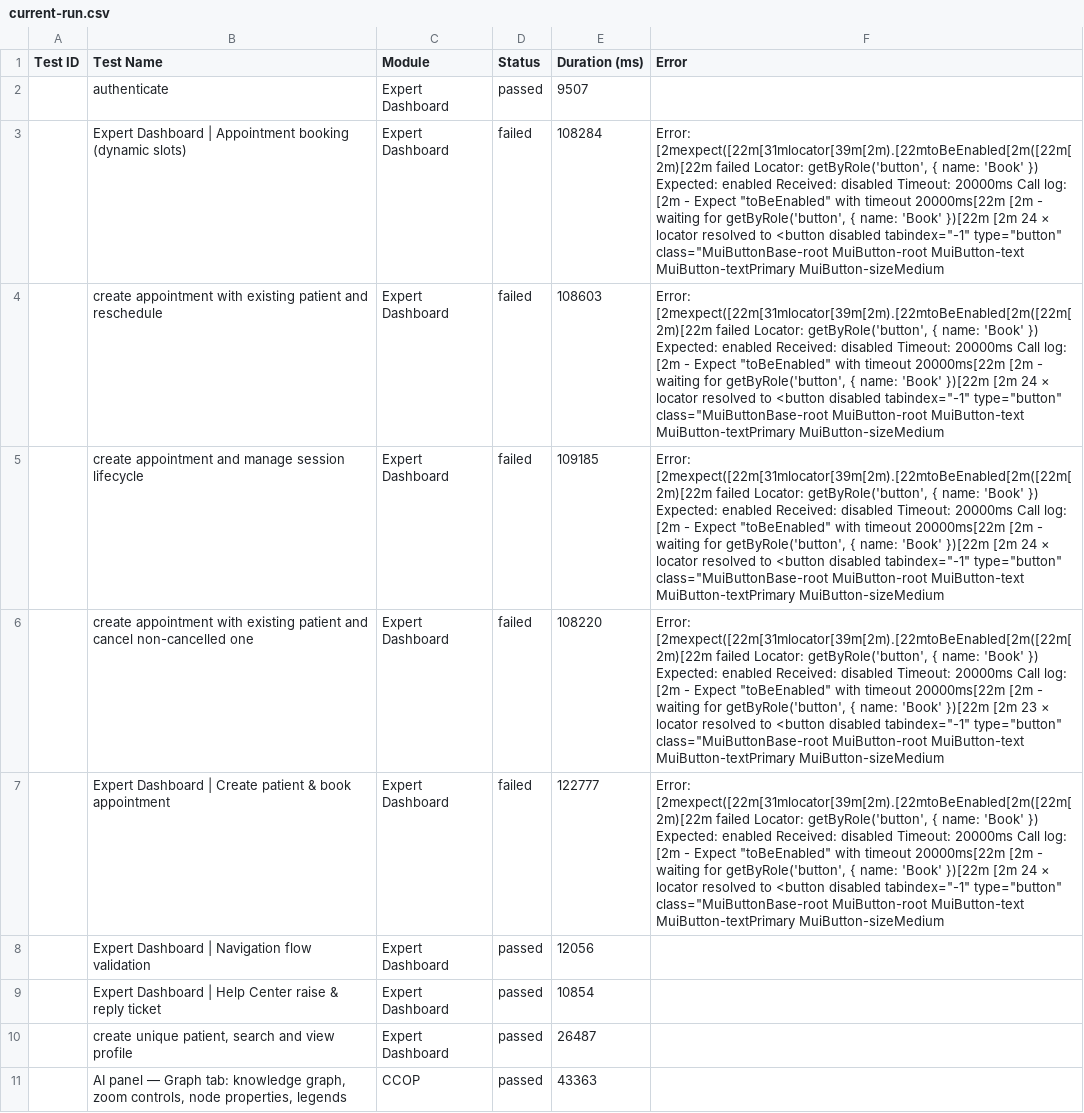
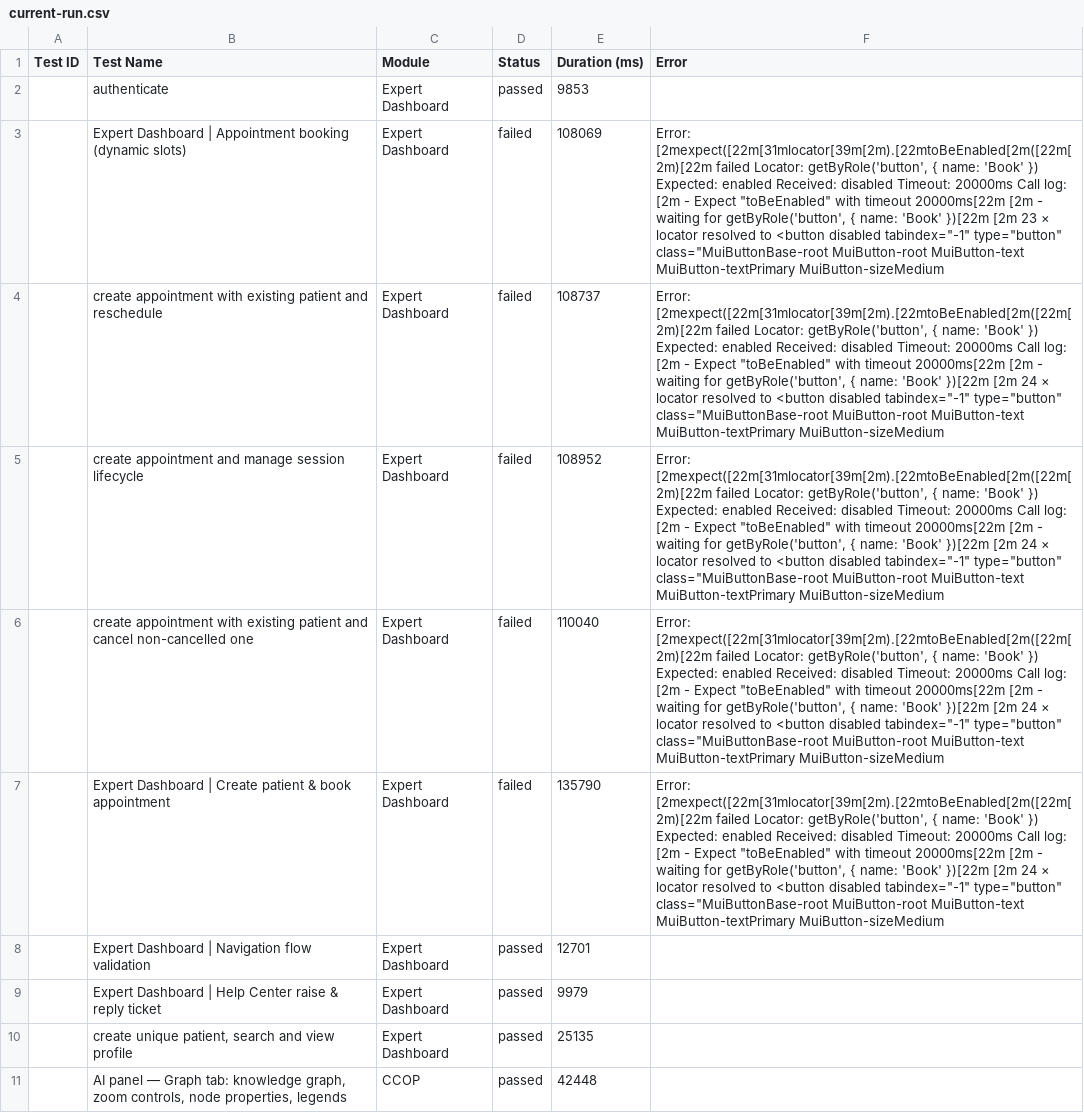
Before and after one commit to saira-uwc/asksam-playwright-reports, a CSV file: exports/current-run.csv, drawn as a sheet; only a part is shown; the diff covers the shown part only; the diff names each change by its address in the sheet, - before the commit and + after, or states it on an @@ line.

```diff
--- a/exports/current-run.csv
+++ b/exports/current-run.csv
-E2 (Duration (ms)): 9507
+E2 (Duration (ms)): 9853
-E3 (Duration (ms)): 108284
+E3 (Duration (ms)): 108069
-F3 (Error): …})[22m [2m 24 × locator…
+F3 (Error): …})[22m [2m 23 × locator…
-E4 (Duration (ms)): 108603
+E4 (Duration (ms)): 108737
-E5 (Duration (ms)): 109185
+E5 (Duration (ms)): 108952
-E6 (Duration (ms)): 108220
+E6 (Duration (ms)): 110040
-F6 (Error): …})[22m [2m 23 × locator…
+F6 (Error): …})[22m [2m 24 × locator…
-E7 (Duration (ms)): 122777
+E7 (Duration (ms)): 135790
-E8 (Duration (ms)): 12056
+E8 (Duration (ms)): 12701
-E9 (Duration (ms)): 10854
+E9 (Duration (ms)): 9979
-E10 (Duration (ms)): 26487
+E10 (Duration (ms)): 25135
-E11 (Duration (ms)): 43363
+E11 (Duration (ms)): 42448
```
Also changed, not shown: 9 edited cells elsewhere in this file, exports/all-runs-summary.csv, 23 other files.
